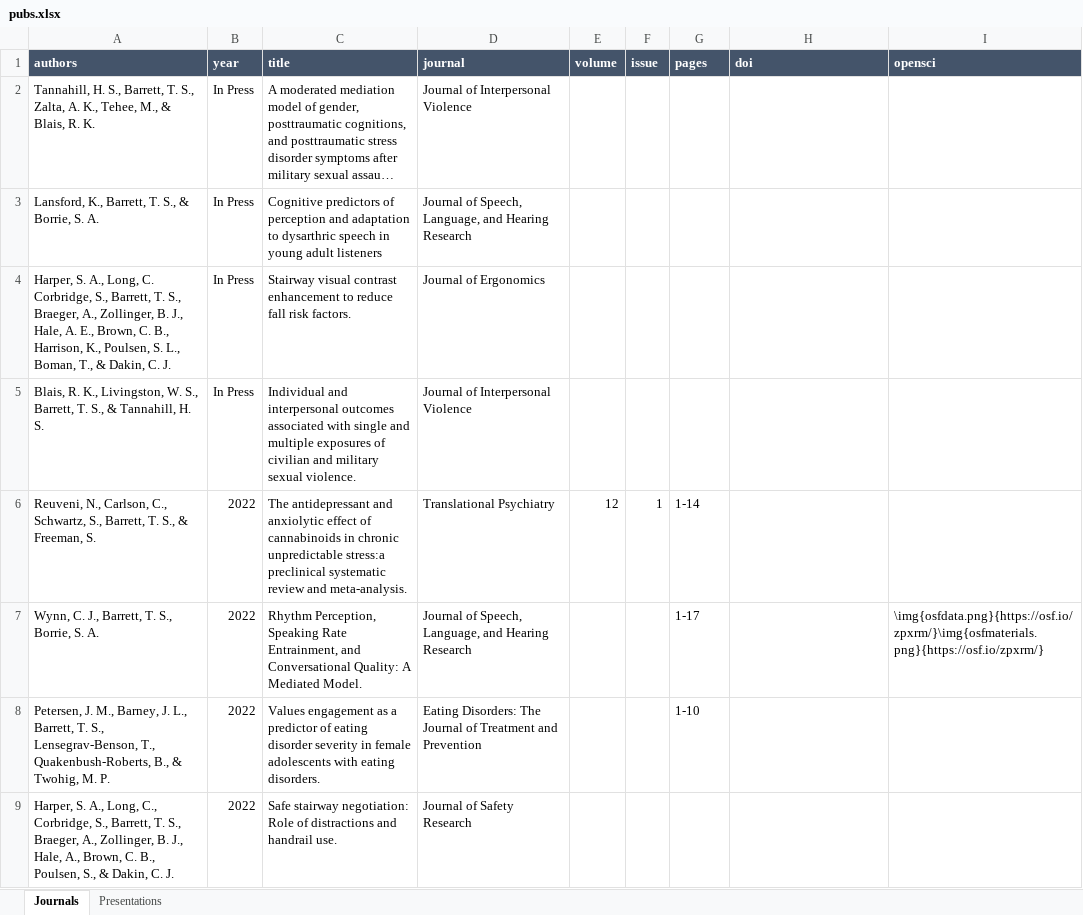
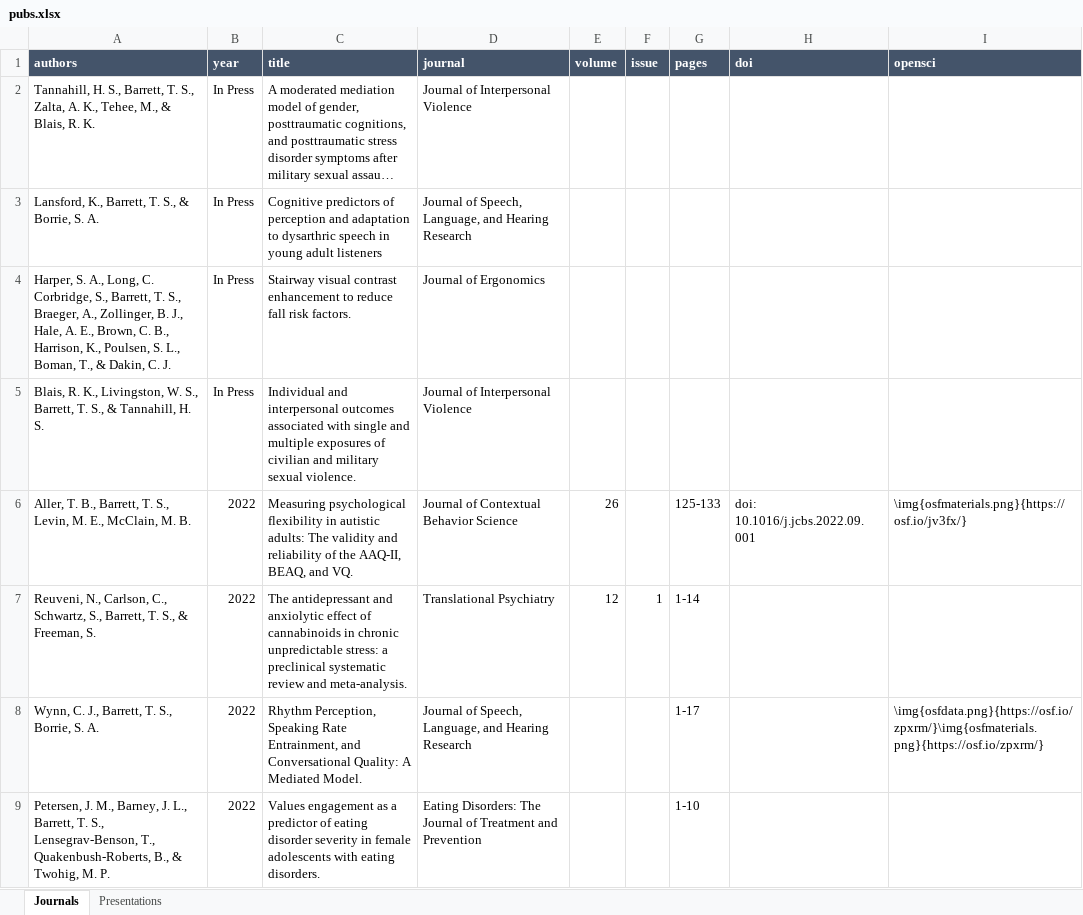
Before and after one commit to TysonStanley/tysonstanley.github.io, an Excel workbook: assets/CV/pubs.xlsx, sheet Journals, drawn as a sheet; only a part is shown; the shorter side is filled out with more unchanged rows; long unchanged cells end in …; values as stored, in another font and other column widths than the file's, no borders; addresses are those after the commit; the diff names each change by its address in the sheet, - before the commit and + after, or states it on an @@ line.

```diff
--- a/assets/CV/pubs.xlsx (sheet Journals)
+++ b/assets/CV/pubs.xlsx (sheet Journals)
+row 6: Aller, T. B., Barrett, T. S., Levin, M. E., McClain, M. B. | 2022 | Measuring psychological flexibility in autistic adults: The validity and reliability of the AAQ-II, BEAQ, and VQ. | Journal of Contextual Behavior Science | 26 |  | 125-133 | doi: 10.1016/j.jcbs.2022.09.001 | \img{osfmaterials.png}{https://osf.io/jv3fx/}
-C7 (title): …chronic unpredictable stress:a preclinical systematic…
+C7 (title): …chronic unpredictable stress: a preclinical systematic…
```
Also changed, not shown: 4 other files.
